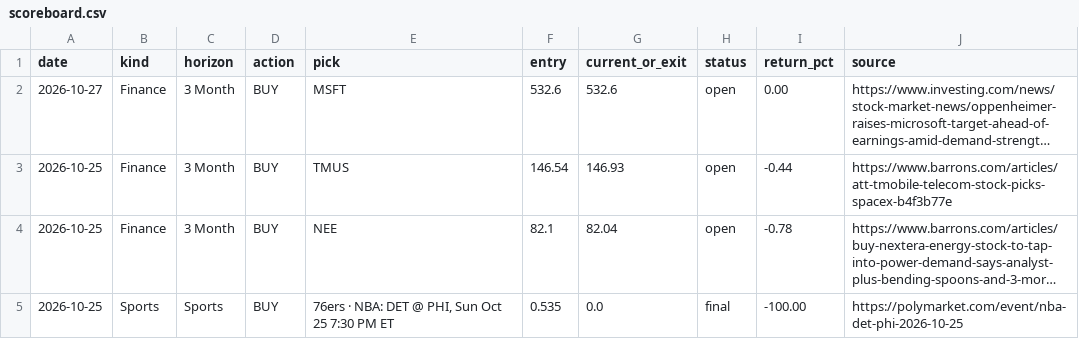
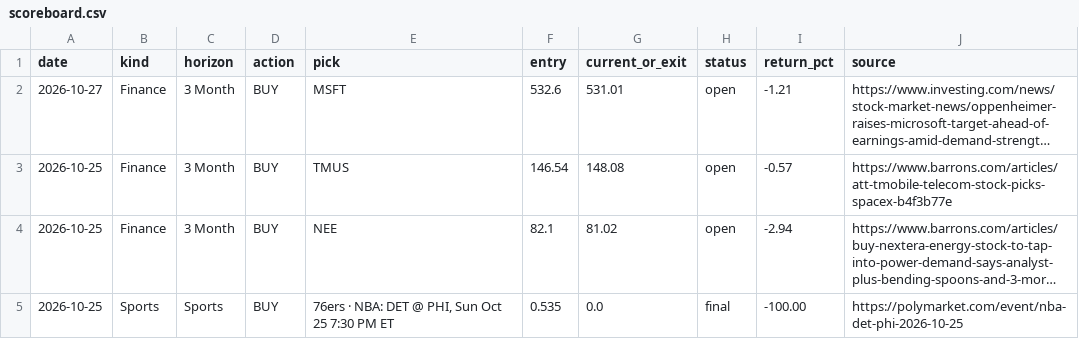
Before and after one commit to gregpunch/daily-five, a CSV file: scoreboard.csv, drawn as a sheet; long unchanged cells end in …; the diff names each change by its address in the sheet, - before the commit and + after, or states it on an @@ line.

```diff
--- a/scoreboard.csv
+++ b/scoreboard.csv
-G2 (current_or_exit): 532.6
+G2 (current_or_exit): 531.01
-I2 (return_pct): 0.00
+I2 (return_pct): -1.21
-G3 (current_or_exit): 146.93
+G3 (current_or_exit): 148.08
-I3 (return_pct): -0.44
+I3 (return_pct): -0.57
-G4 (current_or_exit): 82.04
+G4 (current_or_exit): 81.02
-I4 (return_pct): -0.78
+I4 (return_pct): -2.94
```
Also changed, not shown: 5 other files.
